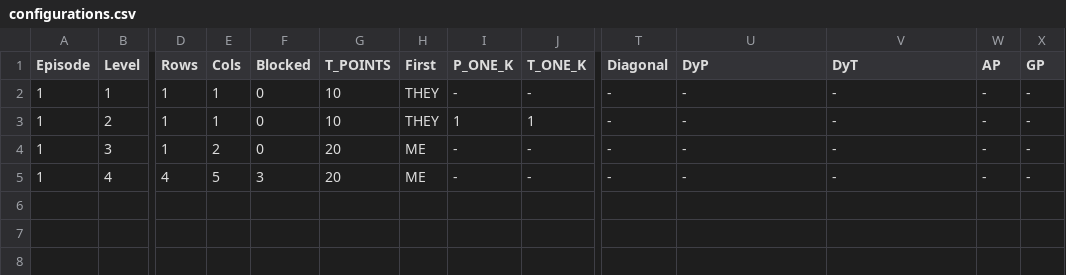
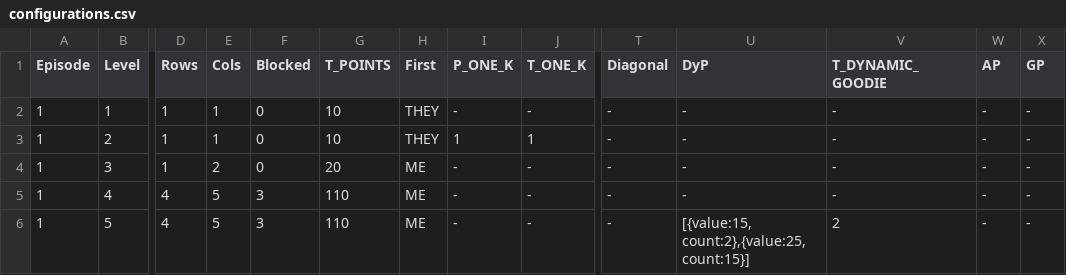
Before and after one commit to GoldTrap/scripts, a CSV file: configurations.csv, drawn as a sheet; only a part is shown, gaps mark what is left out; rows hold the shown columns only; the diff names each change by its address in the sheet, - before the commit and + after, or states it on an @@ line.

Commit message:
Dynamic Goodie support

```diff
--- a/configurations.csv
+++ b/configurations.csv
-V1: DyT
+V1: T_DYNAMIC_GOODIE
-G5 (T_POINTS): 20
+G5 (T_POINTS): 110
+row 6: 1 | 5 | 4 | 5 | 3 | 110 | ME | - | - | - | [{value:15, count:2},{value:25,count:15}] | 2 | - | -
```
Also changed, not shown: 8 other files.
